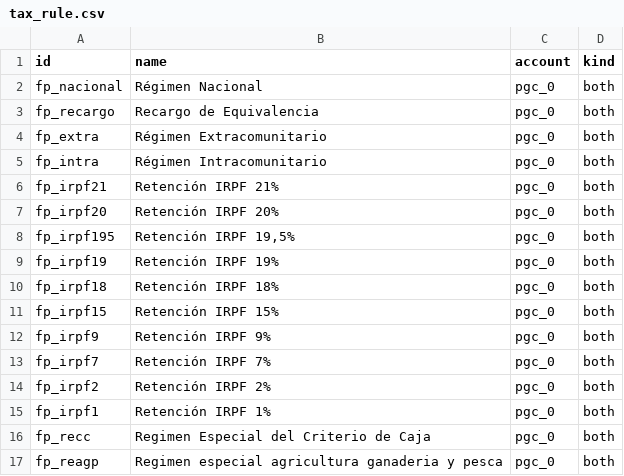
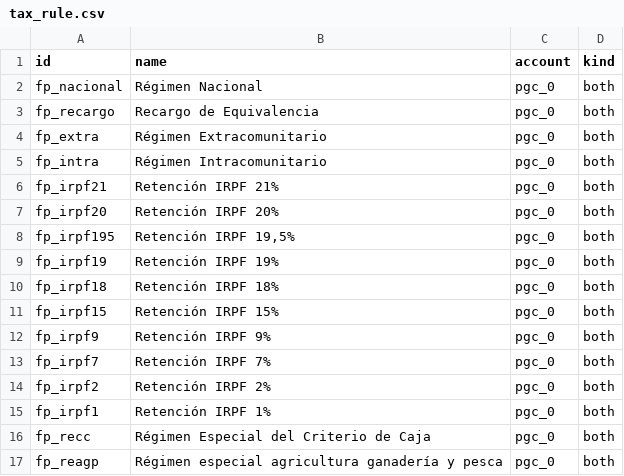
Before and after one commit to NaN-tic/tryton-account_es_csv2xml, a CSV file: tax_rule.csv, drawn as a sheet.

Commit message:
Fix typo

```diff
--- a/tax_rule.csv
+++ b/tax_rule.csv
@@ -15,3 +15,3 @@ fp_irpf2,Retención IRPF 2%,pgc_0,both
 fp_irpf1,Retención IRPF 1%,pgc_0,both
-fp_recc,Regimen Especial del Criterio de Caja,pgc_0,both
-fp_reagp,Regimen especial agricultura ganaderia y pesca,pgc_0,both
+fp_recc,Régimen Especial del Criterio de Caja,pgc_0,both
+fp_reagp,Régimen especial agricultura ganadería y pesca,pgc_0,both
```
Also changed, not shown: tax_rule_pymes.csv.
